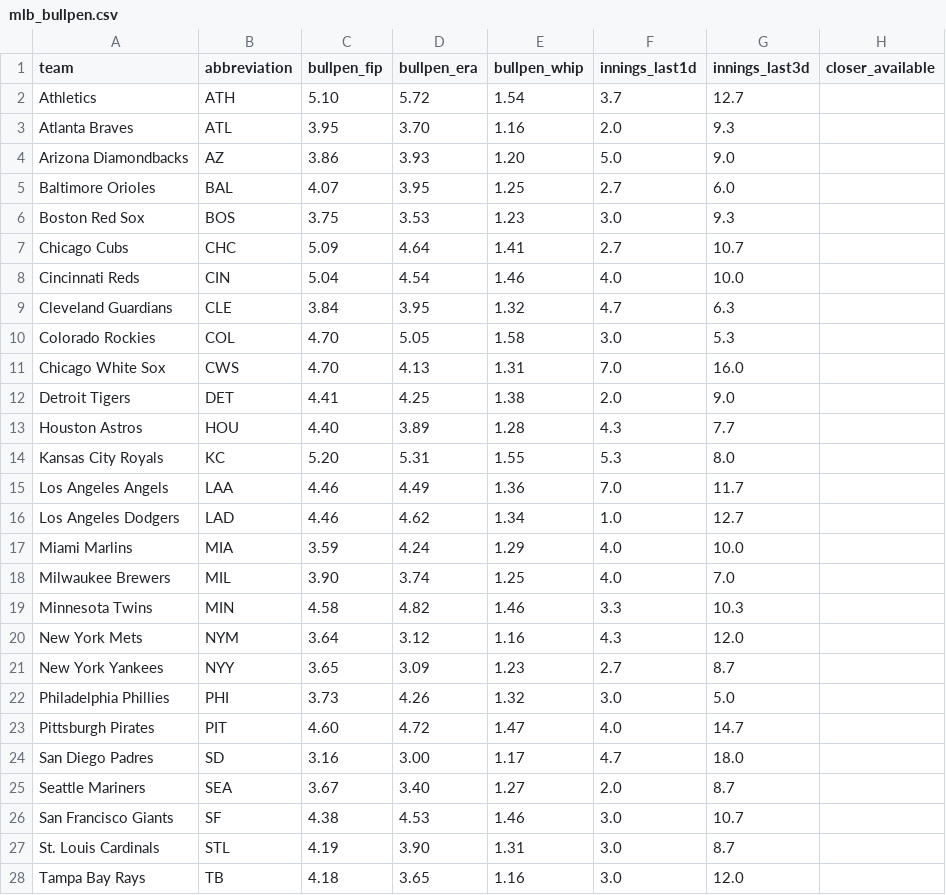
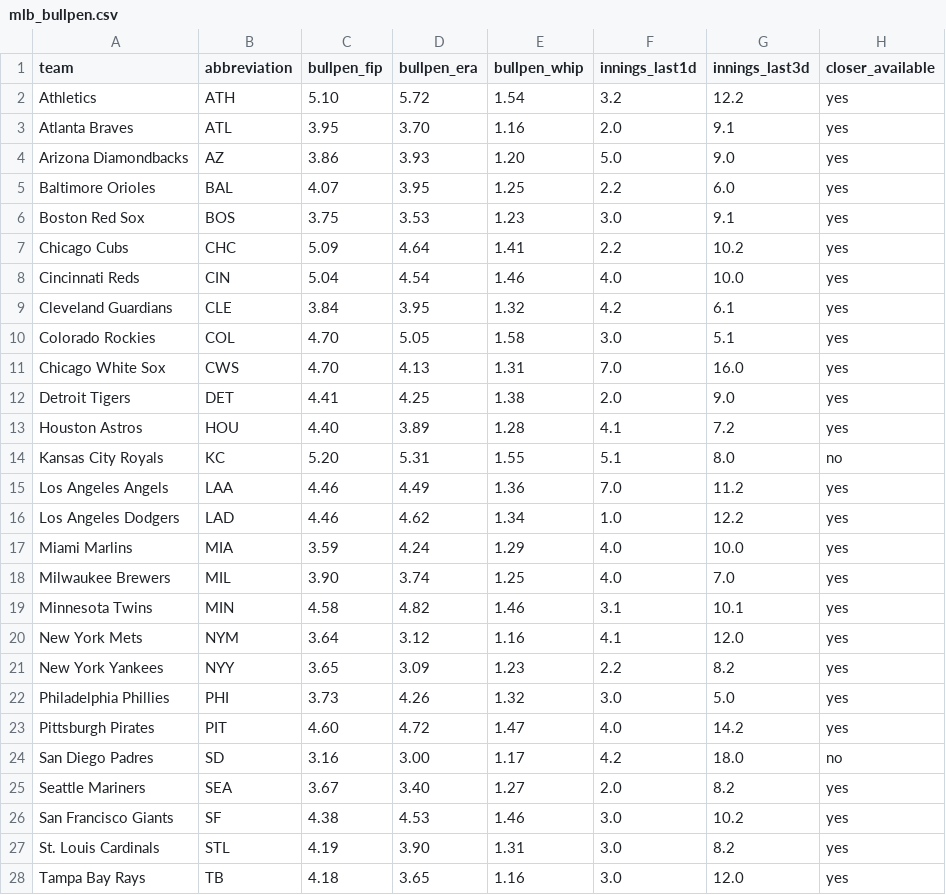
Before and after one commit to ceddto100/Kelly-s-Criterion-calculator, a CSV file: frontend/public/stats/mlb/mlb_bullpen.csv, drawn as a sheet; only a part is shown; the diff covers the shown part only.

```diff
--- a/frontend/public/stats/mlb/mlb_bullpen.csv
+++ b/frontend/public/stats/mlb/mlb_bullpen.csv
@@ -1,28 +1,28 @@
 "team","abbreviation","bullpen_fip","bullpen_era","bullpen_whip","innings_last1d","innings_last3d","closer_available"
-"Athletics","ATH","5.10","5.72","1.54","3.7","12.7",""
-"Atlanta Braves","ATL","3.95","3.70","1.16","2.0","9.3",""
-"Arizona Diamondbacks","AZ","3.86","3.93","1.20","5.0","9.0",""
-"Baltimore Orioles","BAL","4.07","3.95","1.25","2.7","6.0",""
-"Boston Red Sox","BOS","3.75","3.53","1.23","3.0","9.3",""
-"Chicago Cubs","CHC","5.09","4.64","1.41","2.7","10.7",""
-"Cincinnati Reds","CIN","5.04","4.54","1.46","4.0","10.0",""
-"Cleveland Guardians","CLE","3.84","3.95","1.32","4.7","6.3",""
-"Colorado Rockies","COL","4.70","5.05","1.58","3.0","5.3",""
-"Chicago White Sox","CWS","4.70","4.13","1.31","7.0","16.0",""
-"Detroit Tigers","DET","4.41","4.25","1.38","2.0","9.0",""
-"Houston Astros","HOU","4.40","3.89","1.28","4.3","7.7",""
-"Kansas City Royals","KC","5.20","5.31","1.55","5.3","8.0",""
-"Los Angeles Angels","LAA","4.46","4.49","1.36","7.0","11.7",""
-"Los Angeles Dodgers","LAD","4.46","4.62","1.34","1.0","12.7",""
-"Miami Marlins","MIA","3.59","4.24","1.29","4.0","10.0",""
-"Milwaukee Brewers","MIL","3.90","3.74","1.25","4.0","7.0",""
-"Minnesota Twins","MIN","4.58","4.82","1.46","3.3","10.3",""
-"New York Mets","NYM","3.64","3.12","1.16","4.3","12.0",""
-"New York Yankees","NYY","3.65","3.09","1.23","2.7","8.7",""
-"Philadelphia Phillies","PHI","3.73","4.26","1.32","3.0","5.0",""
-"Pittsburgh Pirates","PIT","4.60","4.72","1.47","4.0","14.7",""
-"San Diego Padres","SD","3.16","3.00","1.17","4.7","18.0",""
-"Seattle Mariners","SEA","3.67","3.40","1.27","2.0","8.7",""
-"San Francisco Giants","SF","4.38","4.53","1.46","3.0","10.7",""
-"St. Louis Cardinals","STL","4.19","3.90","1.31","3.0","8.7",""
-"Tampa Bay Rays","TB","4.18","3.65","1.16","3.0","12.0",""
+"Athletics","ATH","5.10","5.72","1.54","3.2","12.2","yes"
+"Atlanta Braves","ATL","3.95","3.70","1.16","2.0","9.1","yes"
+"Arizona Diamondbacks","AZ","3.86","3.93","1.20","5.0","9.0","yes"
+"Baltimore Orioles","BAL","4.07","3.95","1.25","2.2","6.0","yes"
+"Boston Red Sox","BOS","3.75","3.53","1.23","3.0","9.1","yes"
+"Chicago Cubs","CHC","5.09","4.64","1.41","2.2","10.2","yes"
+"Cincinnati Reds","CIN","5.04","4.54","1.46","4.0","10.0","yes"
+"Cleveland Guardians","CLE","3.84","3.95","1.32","4.2","6.1","yes"
+"Colorado Rockies","COL","4.70","5.05","1.58","3.0","5.1","yes"
+"Chicago White Sox","CWS","4.70","4.13","1.31","7.0","16.0","yes"
+"Detroit Tigers","DET","4.41","4.25","1.38","2.0","9.0","yes"
+"Houston Astros","HOU","4.40","3.89","1.28","4.1","7.2","yes"
+"Kansas City Royals","KC","5.20","5.31","1.55","5.1","8.0","no"
+"Los Angeles Angels","LAA","4.46","4.49","1.36","7.0","11.2","yes"
+"Los Angeles Dodgers","LAD","4.46","4.62","1.34","1.0","12.2","yes"
+"Miami Marlins","MIA","3.59","4.24","1.29","4.0","10.0","yes"
+"Milwaukee Brewers","MIL","3.90","3.74","1.25","4.0","7.0","yes"
+"Minnesota Twins","MIN","4.58","4.82","1.46","3.1","10.1","yes"
+"New York Mets","NYM","3.64","3.12","1.16","4.1","12.0","yes"
+"New York Yankees","NYY","3.65","3.09","1.23","2.2","8.2","yes"
+"Philadelphia Phillies","PHI","3.73","4.26","1.32","3.0","5.0","yes"
+"Pittsburgh Pirates","PIT","4.60","4.72","1.47","4.0","14.2","yes"
+"San Diego Padres","SD","3.16","3.00","1.17","4.2","18.0","no"
+"Seattle Mariners","SEA","3.67","3.40","1.27","2.0","8.2","yes"
+"San Francisco Giants","SF","4.38","4.53","1.46","3.0","10.2","yes"
+"St. Louis Cardinals","STL","4.19","3.90","1.31","3.0","8.2","yes"
+"Tampa Bay Rays","TB","4.18","3.65","1.16","3.0","12.0","yes"
```
Also changed, not shown: 8 edited cells elsewhere in this file, frontend/public/stats/mlb/mlb_parks.csv, frontend/public/stats/mlb/mlb_slate.csv, 3 other files.
